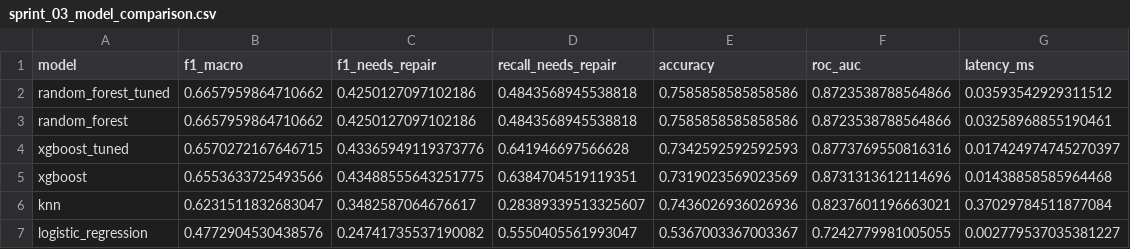
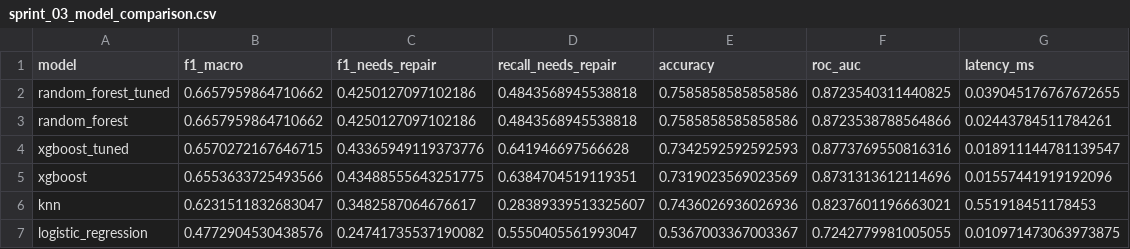
Before and after one commit to Traorehub/aquasense-ai, a CSV file: reports/sprint_03_model_comparison.csv, drawn as a sheet.

```diff
--- a/reports/sprint_03_model_comparison.csv
+++ b/reports/sprint_03_model_comparison.csv
@@ -1,7 +1,7 @@
 model,f1_macro,f1_needs_repair,recall_needs_repair,accuracy,roc_auc,latency_ms
-random_forest_tuned,0.6657959864710662,0.4250127097102186,0.4843568945538818,0.7585858585858586,0.8723538788564866,0.03593542929311512
-random_forest,0.6657959864710662,0.4250127097102186,0.4843568945538818,0.7585858585858586,0.8723538788564866,0.03258968855190461
-xgboost_tuned,0.6570272167646715,0.43365949119373776,0.641946697566628,0.7342592592592593,0.8773769550816316,0.017424974745270397
-xgboost,0.6553633725493566,0.43488555643251775,0.6384704519119351,0.7319023569023569,0.8731313612114696,0.01438858585964468
-knn,0.6231511832683047,0.3482587064676617,0.28389339513325607,0.7436026936026936,0.8237601196663021,0.37029784511877084
-logistic_regression,0.4772904530438576,0.24741735537190082,0.5550405561993047,0.5367003367003367,0.7242779981005055,0.002779537035381227
+random_forest_tuned,0.6657959864710662,0.4250127097102186,0.4843568945538818,0.7585858585858586,0.8723540311440825,0.039045176767672655
+random_forest,0.6657959864710662,0.4250127097102186,0.4843568945538818,0.7585858585858586,0.8723538788564866,0.02443784511784261
+xgboost_tuned,0.6570272167646715,0.43365949119373776,0.641946697566628,0.7342592592592593,0.8773769550816316,0.018911144781139547
+xgboost,0.6553633725493566,0.43488555643251775,0.6384704519119351,0.7319023569023569,0.8731313612114696,0.01557441919192096
+knn,0.6231511832683047,0.3482587064676617,0.28389339513325607,0.7436026936026936,0.8237601196663021,0.551918451178453
+logistic_regression,0.4772904530438576,0.24741735537190082,0.5550405561993047,0.5367003367003367,0.7242779981005055,0.010971473063973875
```
Also changed, not shown: reports/sprint_05_final_comparison.csv, 55 other files.
